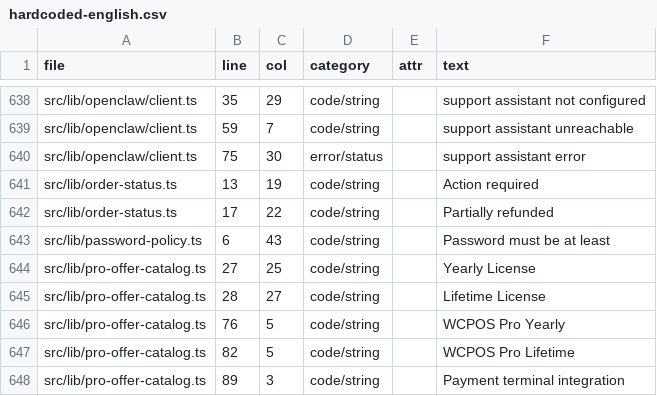
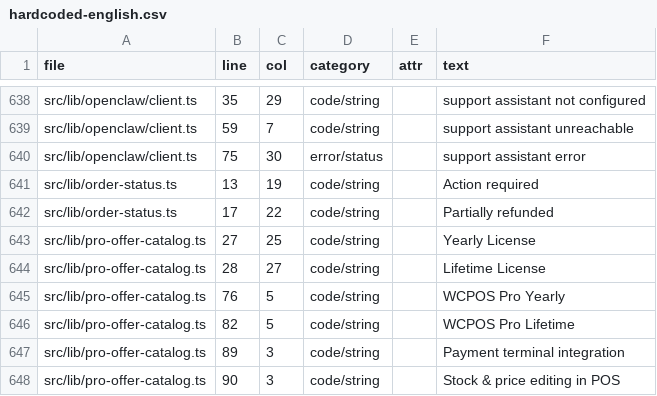
Before and after one commit to wcpos/wcpos-com, a CSV file: reports/i18n/hardcoded-english.csv, drawn as a sheet; only a part is shown, gaps mark what is left out; the shorter side is filled out with more unchanged rows; the diff names each change by its address in the sheet, - before the commit and + after, or states it on an @@ line.

Commit message:
chore: remove unused password policy copy

```diff
--- a/reports/i18n/hardcoded-english.csv
+++ b/reports/i18n/hardcoded-english.csv
-row 643: src/lib/password-policy.ts | 6 | 43 | code/string |  | Password must be at least
```
Also changed, not shown: 2 other files.
